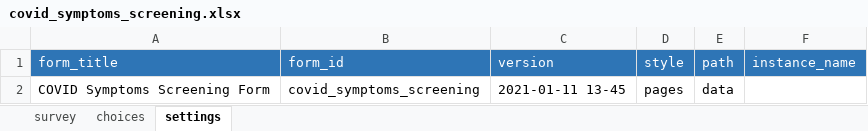
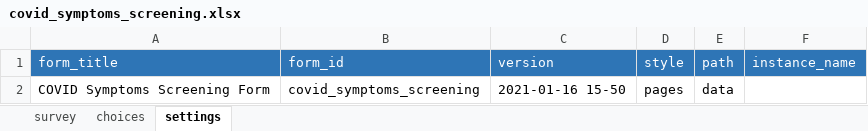
Before and after one commit to ronna/cht-lgh, an Excel workbook: forms/app/covid_symptoms_screening.xlsx, sheet settings, drawn as a sheet; values as stored, in another font and other column widths than the file's, no borders; the diff names each change by its address in the sheet, - before the commit and + after, or states it on an @@ line.

Commit message:
Update covid_symptoms_screening.xlsx

```diff
--- a/forms/app/covid_symptoms_screening.xlsx (sheet settings)
+++ b/forms/app/covid_symptoms_screening.xlsx (sheet settings)
-C2 (version): 2021-01-11 13-45
+C2 (version): 2021-01-16 15-50
```
